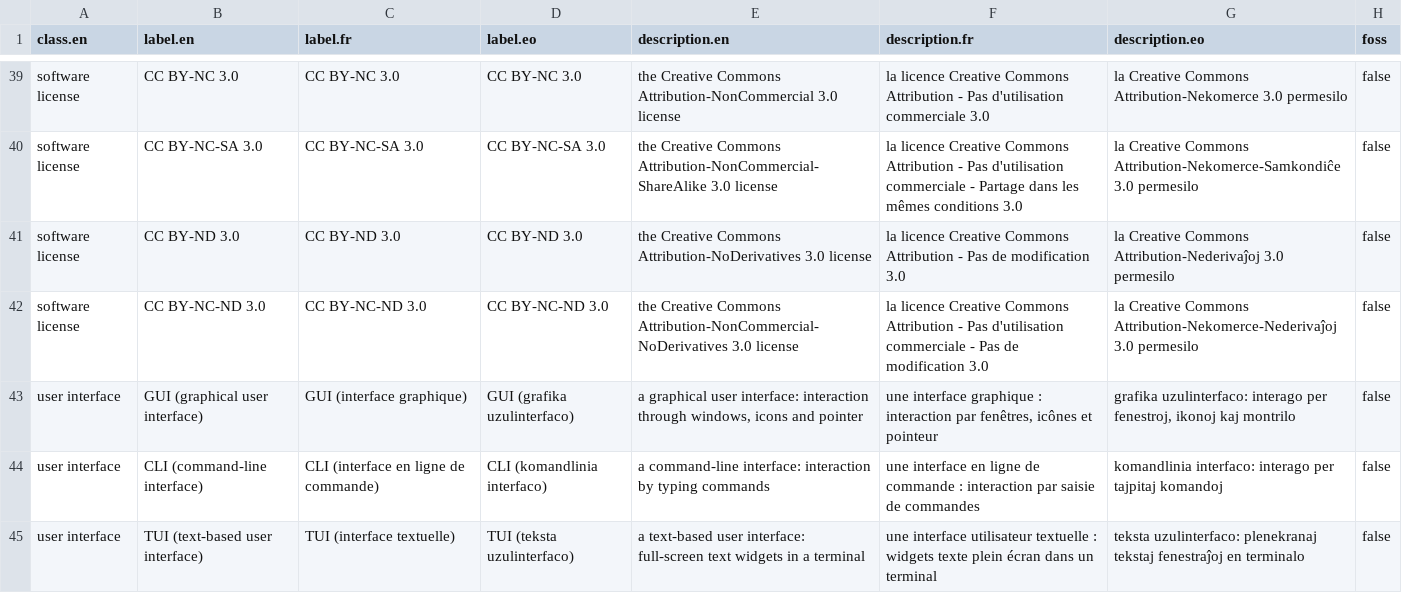
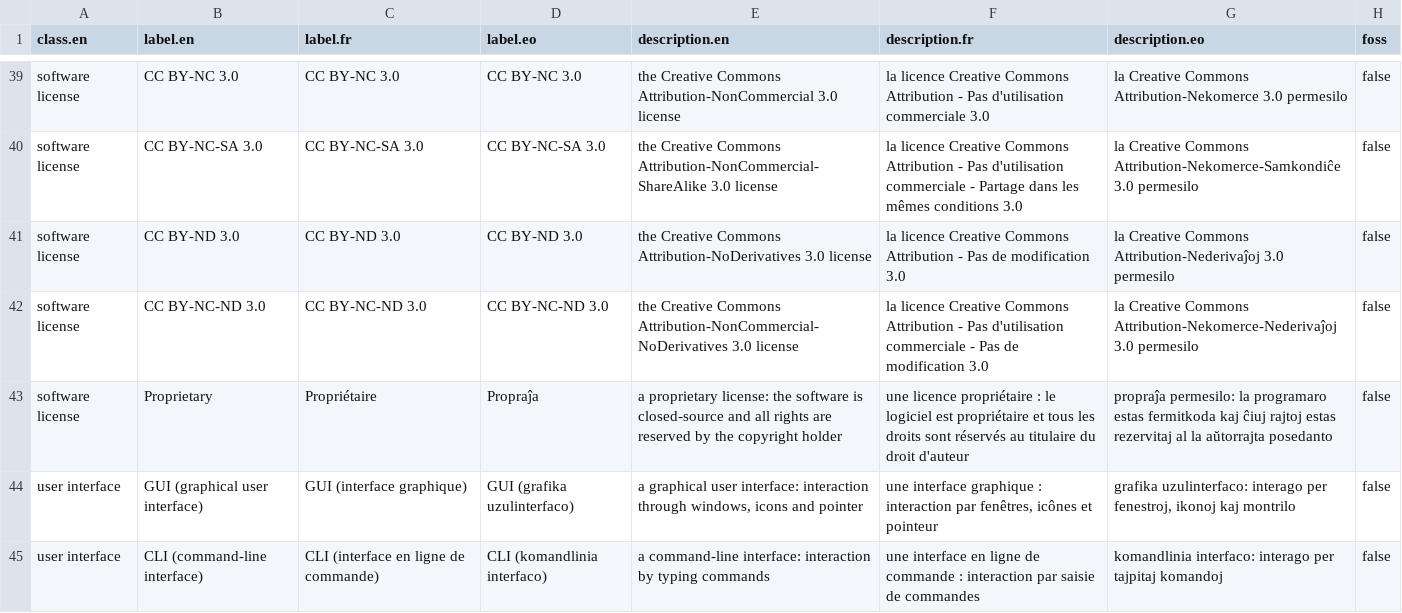
Before and after one commit to Ron-RONZZ-org/ronzz-wikibase, a CSV file: extensions/EmbeddableContent/manifests/preseed.csv, drawn as a sheet; only a part is shown, gaps mark what is left out; the shorter side is filled out with more unchanged rows.

Commit message:
feat: mention capitalisation, automatic token retries, Add* relevance, proprietary license
- Right-click on every "Copy internal mention" button offers Capitalise first letter (server-resolved capitalized snippets; MentionSnippet + mentioncontext.js).\n- Special:Upload retries the same fetch once after a CSRF refresh; a stale action=edit token is auto-retried once for same-origin POSTs only (SameOrigin + wbTokenRetry guard + editsessionretry.js).\n- AddPerson/AddSource/AddCollective/AddSoftware merged results are relevance-ranked before the 10-result cap (RecordRanker), so an exact OpenAlex title beats earlier Open Library noise.\n- New Proprietary license preseed item; AddSoftware requires a license on create with an Unknown license opt-out; a missing/unresolved license now defaults to a Software: page (the Q2721 correction).\n- Tests and docs updated (ADR nov-2026-mention-retry-ranking-license).

```diff
--- a/extensions/EmbeddableContent/manifests/preseed.csv
+++ b/extensions/EmbeddableContent/manifests/preseed.csv
@@ -42,2 +42,3 @@ software license,CC BY-ND 3.0,CC BY-ND 3.0,CC BY-ND 3.0,the Creative Commons Att
 software license,CC BY-NC-ND 3.0,CC BY-NC-ND 3.0,CC BY-NC-ND 3.0,the Creative Commons Attribution-NonCommercial-NoDerivatives 3.0 license,la licence Creative Commons Attribution - Pas d'utilisation commerciale - Pas de modification 3.0,la Creative Commons Attribution-Nekomerce-Nederivaĵoj 3.0 permesilo,false
+software license,Proprietary,Propriétaire,Propraĵa,"a proprietary license: the software is closed-source and all rights are reserved by the copyright holder","une licence propriétaire : le logiciel est propriétaire et tous les droits sont réservés au titulaire du droit d'auteur","propraĵa permesilo: la programaro estas fermitkoda kaj ĉiuj rajtoj estas rezervitaj al la aŭtorrajta posedanto",false
 user interface,GUI (graphical user interface),GUI (interface graphique),GUI (grafika uzulinterfaco),"a graphical user interface: interaction through windows, icons and pointer","une interface graphique : interaction par fenêtres, icônes et pointeur","grafika uzulinterfaco: interago per fenestroj, ikonoj kaj montrilo",false
```
Also changed, not shown: 35 other files.
